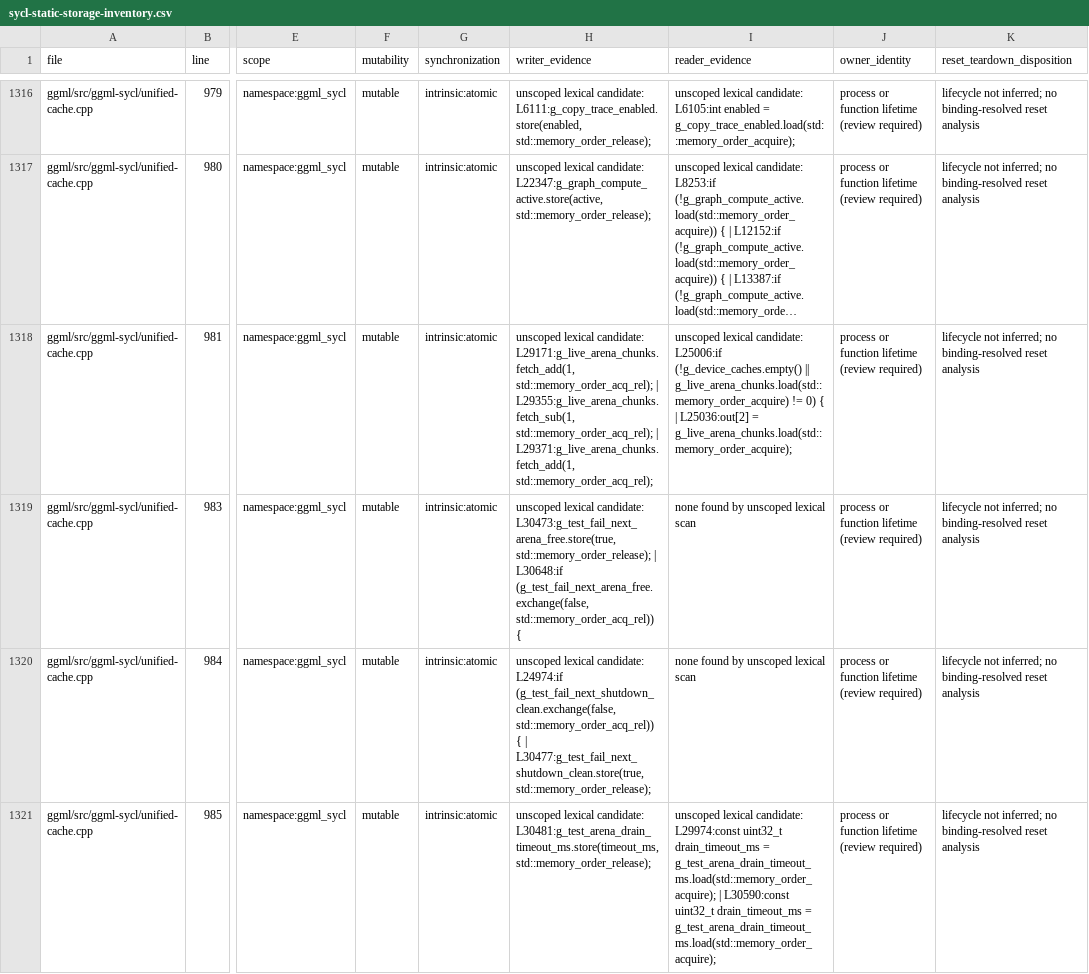
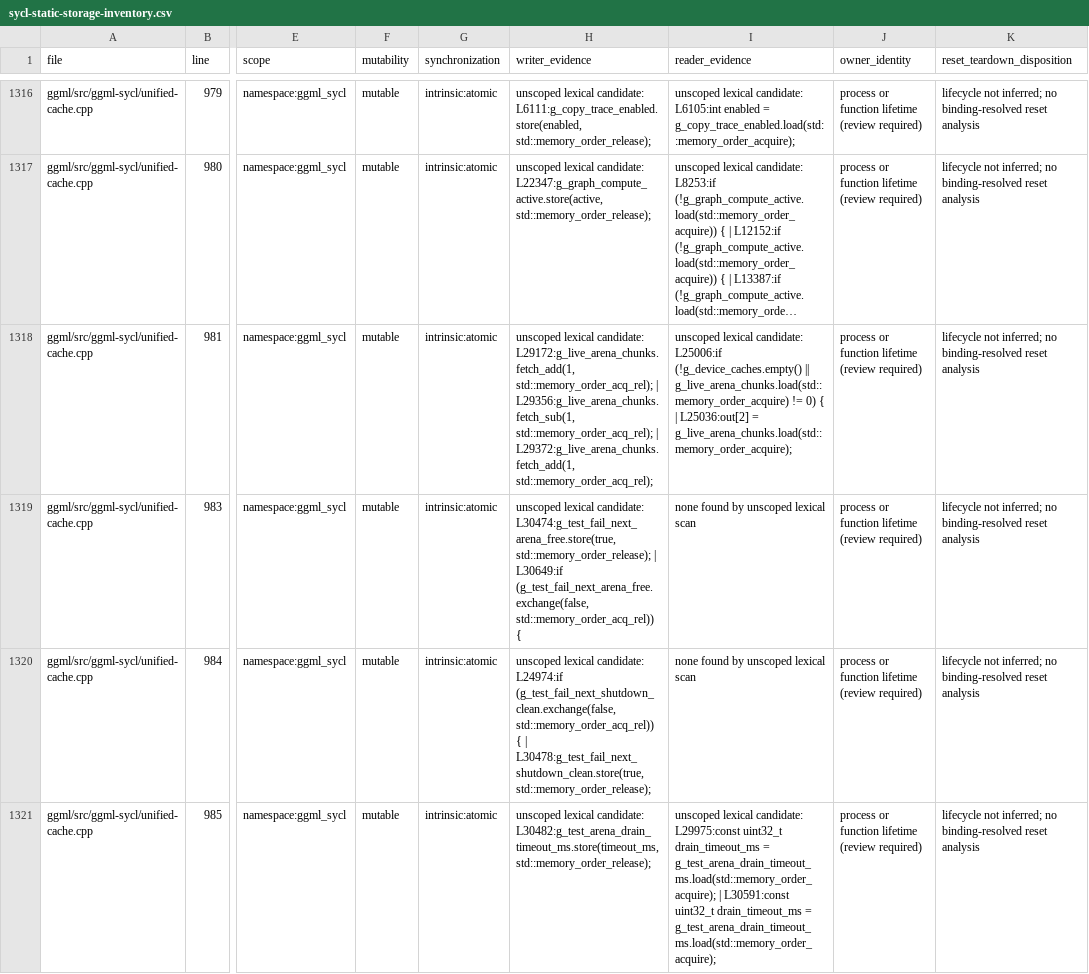
Before and after one commit to kainlan/llama.cpp-intel-optimizations, a CSV file: docs/backend/sycl-static-storage-inventory.csv, drawn as a sheet; only a part is shown, gaps mark what is left out; long unchanged cells end in …; the diff covers the shown part only; the diff names each change by its address in the sheet, - before the commit and + after, or states it on an @@ line.

```diff
--- a/docs/backend/sycl-static-storage-inventory.csv
+++ b/docs/backend/sycl-static-storage-inventory.csv
-H1318 (writer_evidence): …lexical candidate: L29171:g_live_arena_chunks.fetch_add(1, std::memory_order_acq_rel); | L29355:g_live_arena_chunks.fetch_sub(1, std::memory_order_acq_rel); | L29371:g_live_arena_chunks.fetch_add(1, std::memory_order_acq_rel);
+H1318 (writer_evidence): …lexical candidate: L29172:g_live_arena_chunks.fetch_add(1, std::memory_order_acq_rel); | L29356:g_live_arena_chunks.fetch_sub(1, std::memory_order_acq_rel); | L29372:g_live_arena_chunks.fetch_add(1, std::memory_order_acq_rel);
-H1319 (writer_evidence): …lexical candidate: L30473:g_test_fail_next_arena_free.store(true, std::memory_order_release); | L30648:if (g_test_fail_next_arena_free.exchange(false, std::memory_order_acq_rel))…
+H1319 (writer_evidence): …lexical candidate: L30474:g_test_fail_next_arena_free.store(true, std::memory_order_release); | L30649:if (g_test_fail_next_arena_free.exchange(false, std::memory_order_acq_rel))…
-H1320 (writer_evidence): …{ | L30477:g_test_fail_next_shutdown_clean.store(true, std::memory_order_release);
+H1320 (writer_evidence): …{ | L30478:g_test_fail_next_shutdown_clean.store(true, std::memory_order_release);
-H1321 (writer_evidence): …lexical candidate: L30481:g_test_arena_drain_timeout_ms.store(timeout_ms, std::memory_order_release);
+H1321 (writer_evidence): …lexical candidate: L30482:g_test_arena_drain_timeout_ms.store(timeout_ms, std::memory_order_release);
-I1321 (reader_evidence): …lexical candidate: L29974:const uint32_t drain_timeout_ms = g_test_arena_drain_timeout_ms.load(std::memory_order_acquire); | L30590:const uint32_t drain_timeout_ms…
+I1321 (reader_evidence): …lexical candidate: L29975:const uint32_t drain_timeout_ms = g_test_arena_drain_timeout_ms.load(std::memory_order_acquire); | L30591:const uint32_t drain_timeout_ms…
```
Also changed, not shown: 63 edited cells elsewhere in this file, 3 other files.
